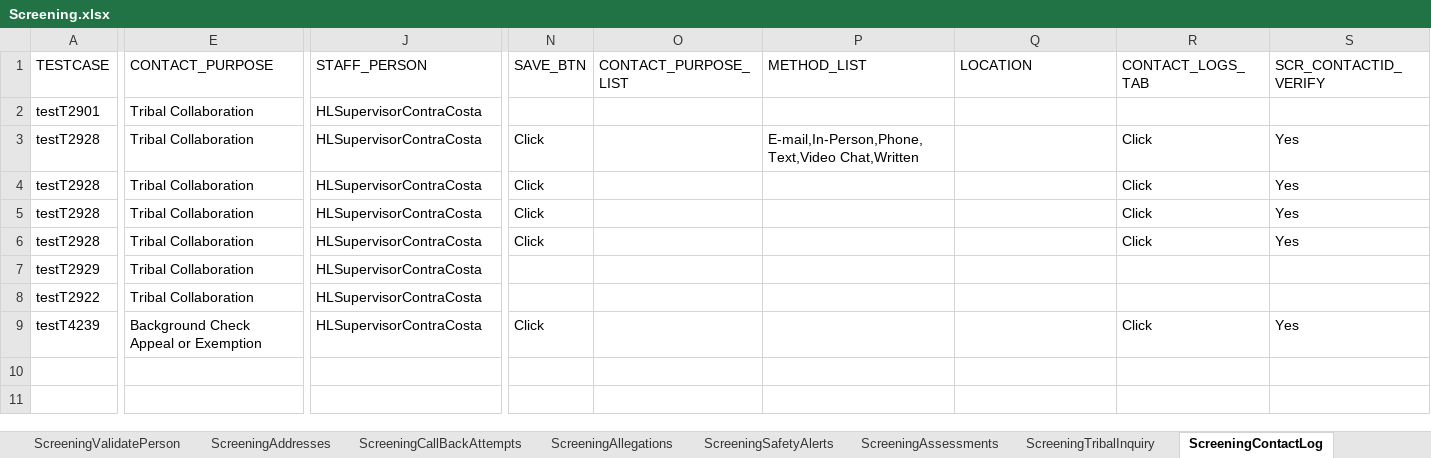
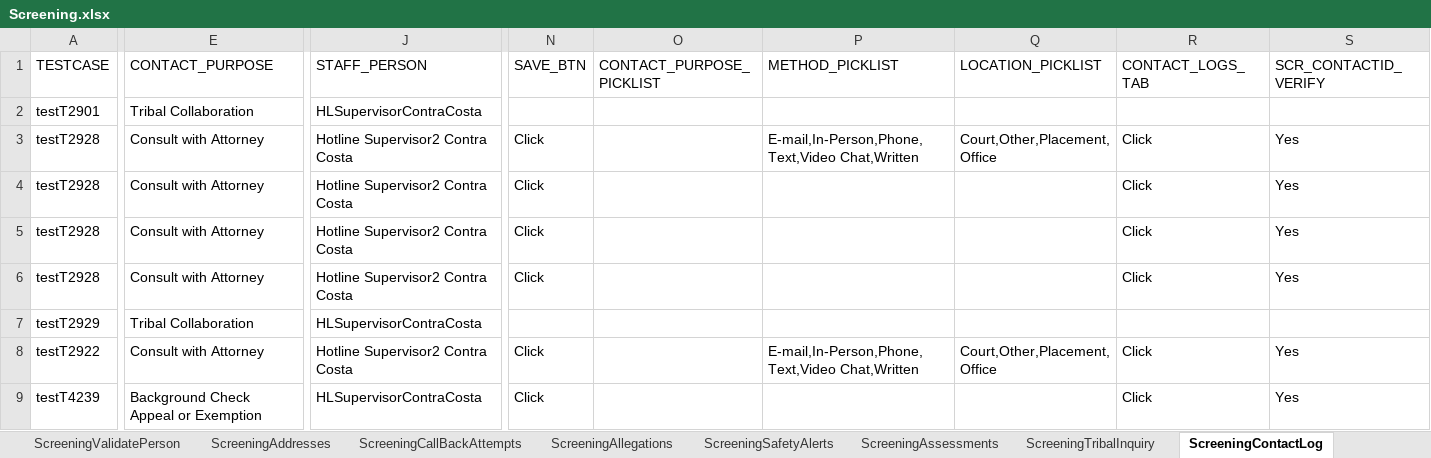
Before and after one commit to priya-singh4/POMExcelData, an Excel workbook: Screening.xlsx, sheet ScreeningContactLog, drawn as a sheet; only a part is shown, gaps mark what is left out; values as stored, in another font and other column widths than the file's, no borders; the diff covers the shown part only; the diff names each change by its address in the sheet, - before the commit and + after, or states it on an @@ line.

```diff
--- a/Screening.xlsx (sheet ScreeningContactLog)
+++ b/Screening.xlsx (sheet ScreeningContactLog)
-O1: CONTACT_PURPOSE_LIST
+O1: CONTACT_PURPOSE_PICKLIST
-P1: METHOD_LIST
+P1: METHOD_PICKLIST
-Q1: LOCATION
+Q1: LOCATION_PICKLIST
-E3:E6 (CONTACT_PURPOSE): Tribal Collaboration
+E3:E6 (CONTACT_PURPOSE): Consult with Attorney
-J3:J6 (STAFF_PERSON): HLSupervisorContraCosta
+J3:J6 (STAFF_PERSON): Hotline Supervisor2 Contra Costa
-Q3 (LOCATION_PICKLIST): (empty)
+Q3 (LOCATION_PICKLIST): Court,Other,Placement,Office
-E8 (CONTACT_PURPOSE): Tribal Collaboration
+E8 (CONTACT_PURPOSE): Consult with Attorney
-J8 (STAFF_PERSON): HLSupervisorContraCosta
+J8 (STAFF_PERSON): Hotline Supervisor2 Contra Costa
-N8 (SAVE_BTN): (empty)
+N8 (SAVE_BTN): Click
-P8 (METHOD_PICKLIST): (empty)
+P8 (METHOD_PICKLIST): E-mail,In-Person,Phone,Text,Video Chat,Written
-Q8 (LOCATION_PICKLIST): (empty)
+Q8 (LOCATION_PICKLIST): Court,Other,Placement,Office
-R8 (CONTACT_LOGS_TAB): (empty)
+R8 (CONTACT_LOGS_TAB): Click
-S8 (SCR_CONTACTID_VERIFY): (empty)
+S8 (SCR_CONTACTID_VERIFY): Yes
```
Also changed, not shown: 20 edited cells elsewhere in this sheet, sheet ScreeningCallBackAttempts, sheet ScreeningTribalInquiry, sheet Documents, sheet ScreeningSupervisorReview, sheet ScreeningValidatePerson, sheet ScreeningDetails.
